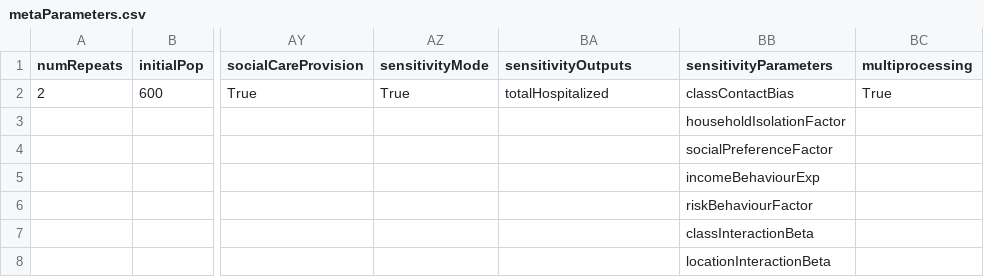
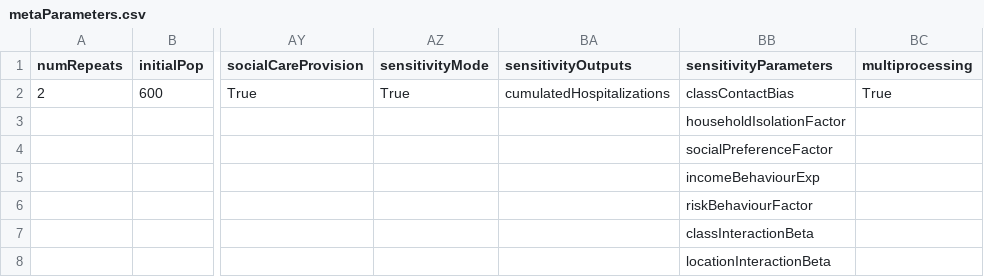
Before and after one commit to UmbertoGostoli/Social-Care-Pandemic-Model, a CSV file: metaParameters.csv, drawn as a sheet; only a part is shown, gaps mark what is left out; the diff names each change by its address in the sheet, - before the commit and + after, or states it on an @@ line.

Commit message:
Update metaParameters.csv

```diff
--- a/metaParameters.csv
+++ b/metaParameters.csv
-BA2 (sensitivityOutputs): totalHospitalized
+BA2 (sensitivityOutputs): cumulatedHospitalizations
```
